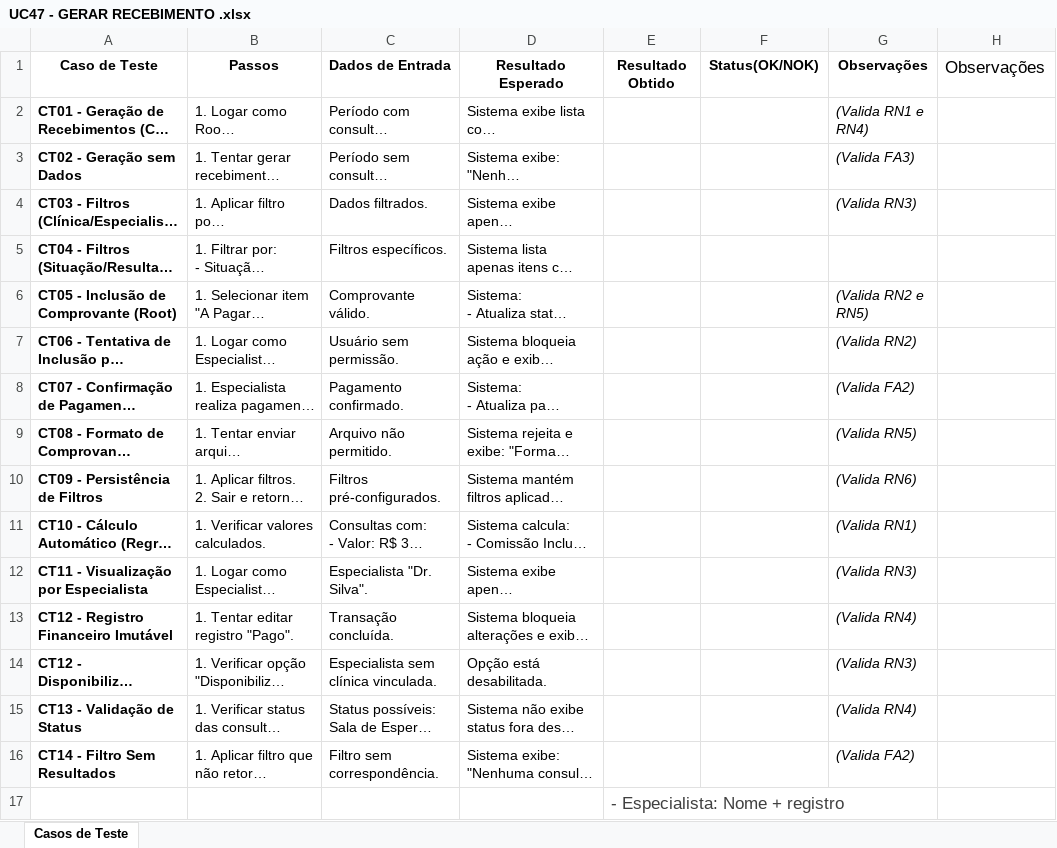
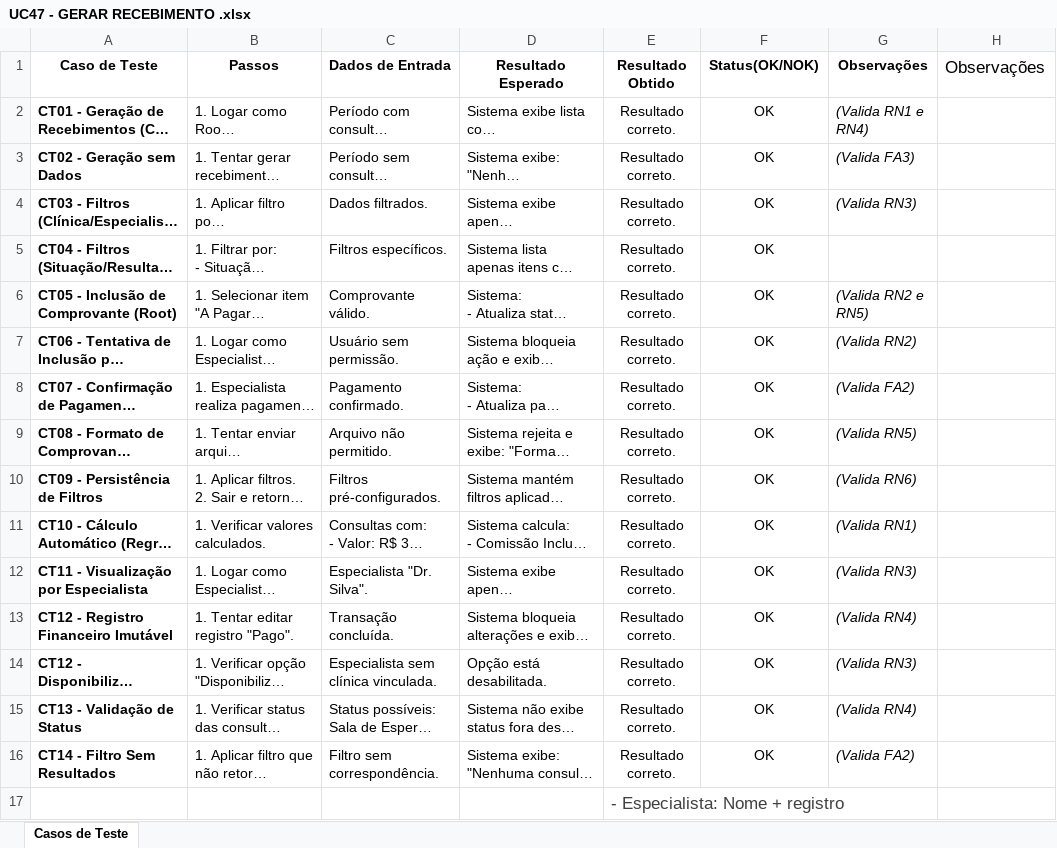
Before and after one commit to mateusvieiraifce/plataformainclua, an Excel workbook: documentação/Testes/Caso de Teste/UC47 - GERAR RECEBIMENTO .xlsx, sheet Casos de Teste, drawn as a sheet; long unchanged cells end in …; values as stored, in another font and other column widths than the file's, no borders; the diff names each change by its address in the sheet, - before the commit and + after, or states it on an @@ line.

```diff
--- a/documentação/Testes/Caso de Teste/UC47 - GERAR RECEBIMENTO .xlsx (sheet Casos de Teste)
+++ b/documentação/Testes/Caso de Teste/UC47 - GERAR RECEBIMENTO .xlsx (sheet Casos de Teste)
-E2:E16 (Resultado Obtido): (empty)
+E2:E16 (Resultado Obtido): Resultado correto.
-F2:F16 (Status(OK/NOK)): (empty)
+F2:F16 (Status(OK/NOK)): OK
```
Also changed, not shown: documentação/Testes/Caso de Teste/UC23 - FILA DE ATENDIMENTO.xlsx, documentação/Testes/Caso de Teste/UC31 - HISTORICO DE PAGAMENTO - ROOT.xlsx, 17 other files.
